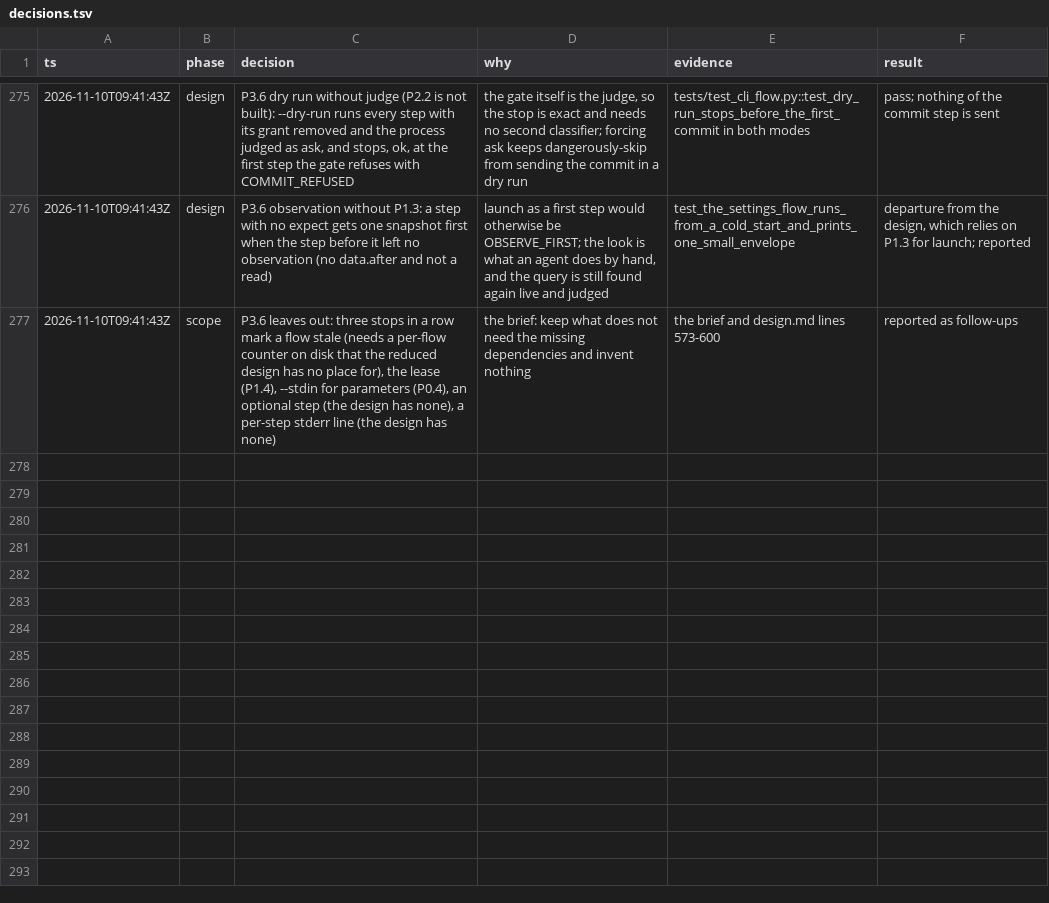
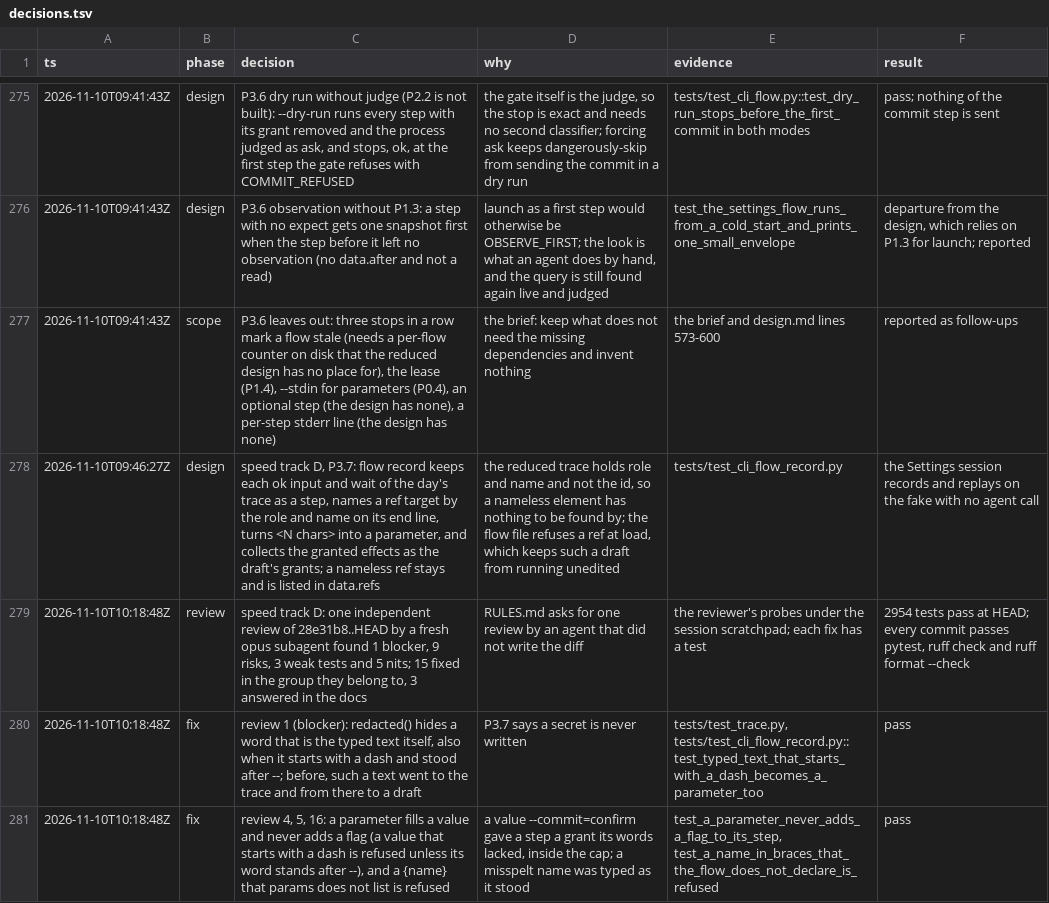
Before and after one commit to lurenss/agent-phone, a TSV file: decisions.tsv, drawn as a sheet; only a part is shown, gaps mark what is left out; the diff covers the shown part only; the diff names each change by its address in the sheet, - before the commit and + after, or states it on an @@ line.

```diff
--- a/decisions.tsv
+++ b/decisions.tsv
+row 278: 2026-11-10T09:46:27Z | design | speed track D, P3.7: flow record keeps each ok input and wait of the day's trace as a step, names a ref target by the role and name on its end line, turns <N chars> into a parameter, and collects the granted effects as the draft's grants; a nameless ref stays and is listed in data.refs | the reduced trace holds role and name and not the id, so a nameless element has nothing to be found by; the flow file refuses a ref at load, which keeps such a draft from running unedited | tests/test_cli_flow_record.py | the Settings session records and replays on the fake with no agent call
+row 279: 2026-11-10T10:18:48Z | review | speed track D: one independent review of 28e31b8..HEAD by a fresh opus subagent found 1 blocker, 9 risks, 3 weak tests and 5 nits; 15 fixed in the group they belong to, 3 answered in the docs | RULES.md asks for one review by an agent that did not write the diff | the reviewer's probes under the session scratchpad; each fix has a test | 2954 tests pass at HEAD; every commit passes pytest, ruff check and ruff format --check
+row 280: 2026-11-10T10:18:48Z | fix | review 1 (blocker): redacted() hides a word that is the typed text itself, also when it starts with a dash and stood after --; before, such a text went to the trace and from there to a draft | P3.7 says a secret is never written | tests/test_trace.py, tests/test_cli_flow_record.py::test_typed_text_that_starts_with_a_dash_becomes_a_parameter_too | pass
+row 281: 2026-11-10T10:18:48Z | fix | review 4, 5, 16: a parameter fills a value and never adds a flag (a value that starts with a dash is refused unless its word stands after --), and a {name} that params does not list is refused | a value --commit=confirm gave a step a grant its words lacked, inside the cap; a misspelt name was typed as it stood | test_a_parameter_never_adds_a_flag_to_its_step, test_a_name_in_braces_that_the_flow_does_not_declare_is_refused | pass
```
Also changed, not shown: 4 added rows elsewhere in this file, 10 other files.
